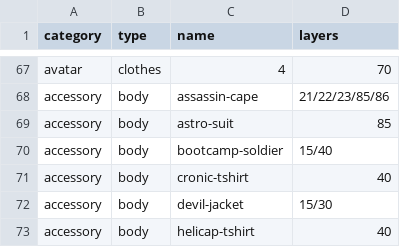
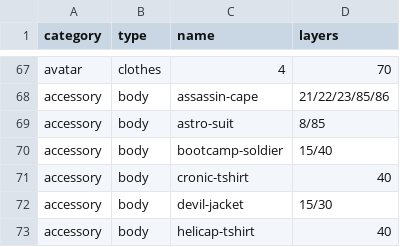
Before and after one commit to ICPSquad/Squad, a CSV file: assets/components/manifest-components.csv, drawn as a sheet; only a part is shown, gaps mark what is left out.

```diff
--- a/assets/components/manifest-components.csv
+++ b/assets/components/manifest-components.csv
@@ -68,3 +68,3 @@ avatar,clothes,4,70
 accessory,body,assassin-cape,21/22/23/85/86
-accessory,body,astro-suit,85
+accessory,body,astro-suit,8/85
 accessory,body,bootcamp-soldier,15/40
```
Also changed, not shown: 5 other files.
